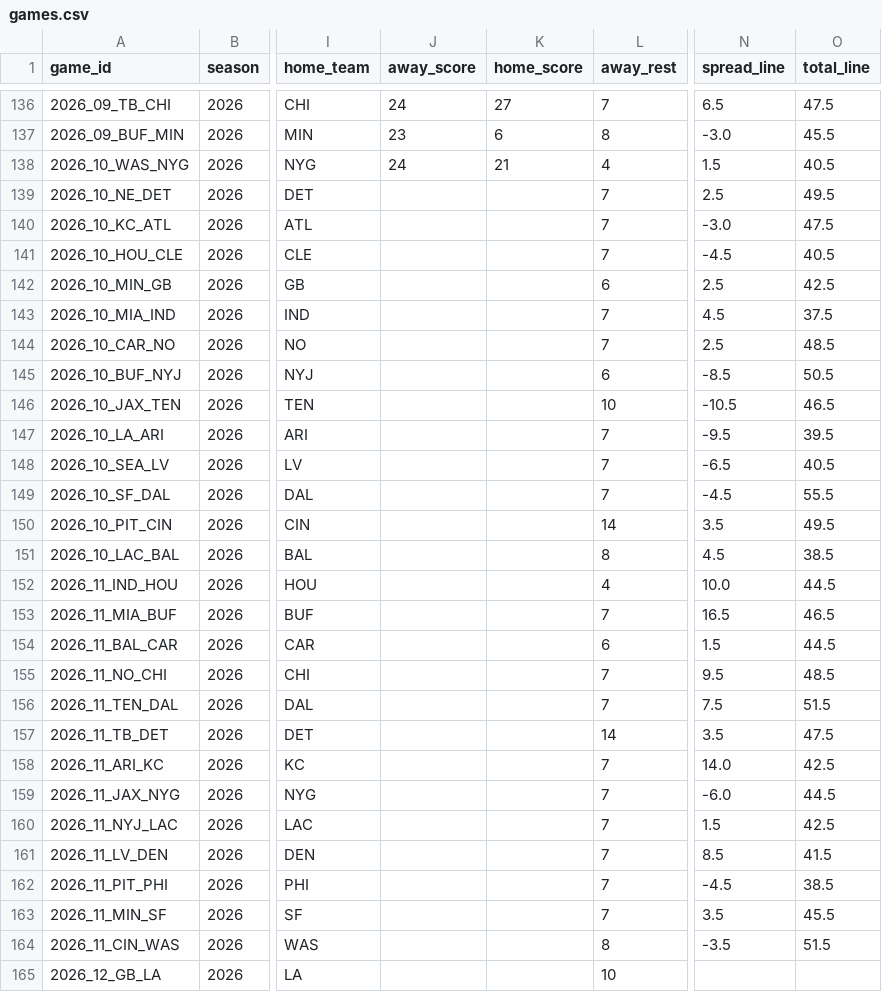
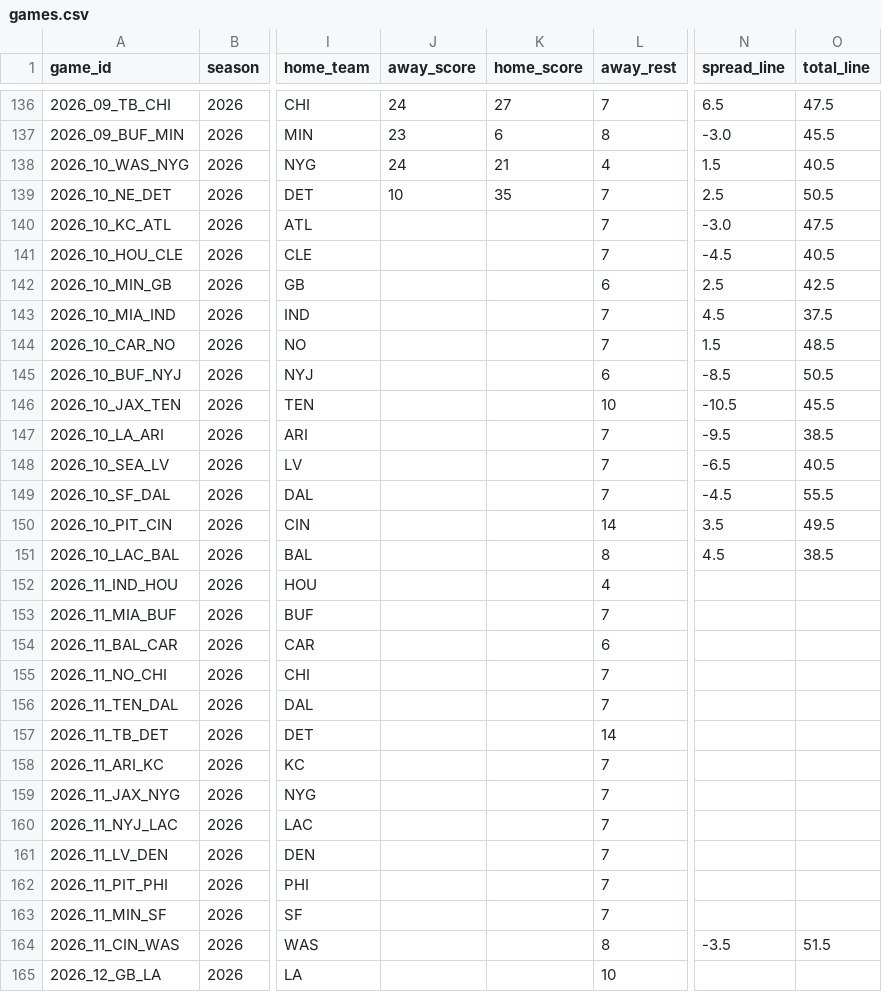
Before and after one commit to bmillercreates/The-Prop-Exchange, a CSV file: data/stats/games.csv, drawn as a sheet; only a part is shown, gaps mark what is left out; the diff names each change by its address in the sheet, - before the commit and + after, or states it on an @@ line.

```diff
--- a/data/stats/games.csv
+++ b/data/stats/games.csv
-J139 (away_score): (empty)
+J139 (away_score): 10
-K139 (home_score): (empty)
+K139 (home_score): 35
-O139 (total_line): 49.5
+O139 (total_line): 50.5
-N144 (spread_line): 2.5
+N144 (spread_line): 1.5
-O146 (total_line): 46.5
+O146 (total_line): 45.5
-O147 (total_line): 39.5
+O147 (total_line): 38.5
-N152 (spread_line): 10.0
+N152 (spread_line): (empty)
-O152 (total_line): 44.5
+O152 (total_line): (empty)
-N153 (spread_line): 16.5
+N153 (spread_line): (empty)
-O153 (total_line): 46.5
+O153 (total_line): (empty)
-N154 (spread_line): 1.5
+N154 (spread_line): (empty)
-O154 (total_line): 44.5
+O154 (total_line): (empty)
-N155 (spread_line): 9.5
+N155 (spread_line): (empty)
-O155 (total_line): 48.5
+O155 (total_line): (empty)
-N156 (spread_line): 7.5
+N156 (spread_line): (empty)
-O156 (total_line): 51.5
+O156 (total_line): (empty)
-N157 (spread_line): 3.5
+N157 (spread_line): (empty)
-O157 (total_line): 47.5
+O157 (total_line): (empty)
-N158 (spread_line): 14.0
+N158 (spread_line): (empty)
-O158 (total_line): 42.5
+O158 (total_line): (empty)
-N159 (spread_line): -6.0
+N159 (spread_line): (empty)
-O159 (total_line): 44.5
+O159 (total_line): (empty)
-N160 (spread_line): 1.5
+N160 (spread_line): (empty)
-O160 (total_line): 42.5
+O160 (total_line): (empty)
-N161 (spread_line): 8.5
+N161 (spread_line): (empty)
-O161 (total_line): 41.5
+O161 (total_line): (empty)
-N162 (spread_line): -4.5
+N162 (spread_line): (empty)
-O162 (total_line): 38.5
+O162 (total_line): (empty)
-N163 (spread_line): 3.5
+N163 (spread_line): (empty)
-O163 (total_line): 45.5
+O163 (total_line): (empty)
```
Also changed, not shown: data/injuries.csv, data/stats/players.csv, 7 other files.
